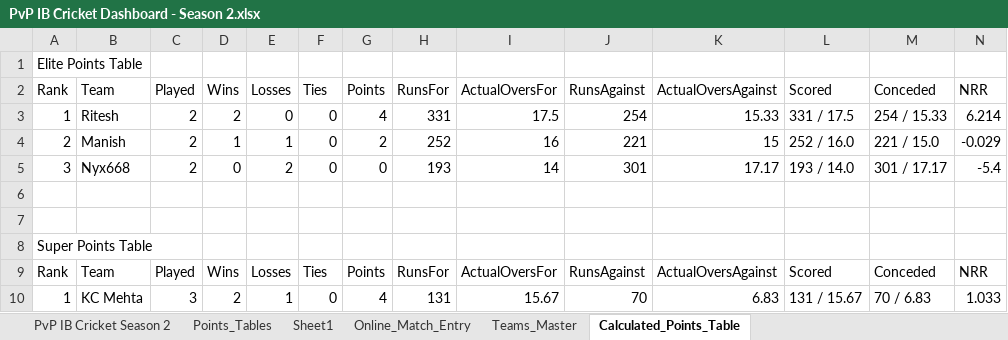
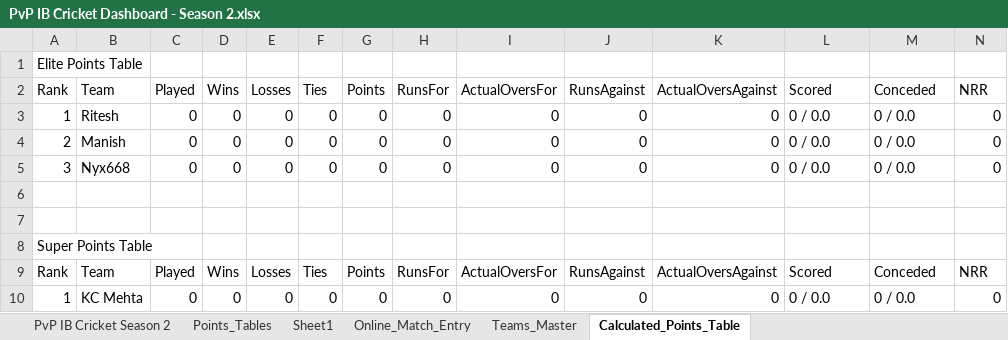
Before and after one commit to varshnem/PvP-IB-Cricket-Dashboard, an Excel workbook: PvP IB Cricket Dashboard - Season 2.xlsx, sheet Calculated_Points_Table, drawn as a sheet; only a part is shown; values as stored, in another font and other column widths than the file's, no borders; removed rows and columns are numbered as before the commit, all else as after; the diff covers the shown part only; the diff names each change by its address in the sheet, - before the commit and + after, or states it on an @@ line.

```diff
--- a/PvP IB Cricket Dashboard - Season 2.xlsx (sheet Calculated_Points_Table)
+++ b/PvP IB Cricket Dashboard - Season 2.xlsx (sheet Calculated_Points_Table)
-C3 (Played): 2
+C3 (Played): 0
-D3 (Wins): 2
+D3 (Wins): 0
-G3 (Points): 4
+G3 (Points): 0
-H3 (RunsFor): 331
+H3 (RunsFor): 0
-I3 (ActualOversFor): 17.5
+I3 (ActualOversFor): 0
-J3 (RunsAgainst): 254
+J3 (RunsAgainst): 0
-K3 (ActualOversAgainst): 15.33
+K3 (ActualOversAgainst): 0
-L3 (Scored): 331 / 17.5
+L3 (Scored): 0 / 0.0
-M3 (Conceded): 254 / 15.33
+M3 (Conceded): 0 / 0.0
-N3 (NRR): 6.214
+N3 (NRR): 0
-row 4: 2 | Manish | 2 | 1 | 1 | 0 | 2 | 252 | 16 | 221 | 15 | 252 / 16.0 | 221 / 15.0 | -0.029
+row 4: 2 | Manish | 0 | 0 | 0 | 0 | 0 | 0 | 0 | 0 | 0 | 0 / 0.0 | 0 / 0.0 | 0
-C5 (Played): 2
+C5 (Played): 0
-E5 (Losses): 2
+E5 (Losses): 0
-H5 (RunsFor): 193
+H5 (RunsFor): 0
-I5 (ActualOversFor): 14
+I5 (ActualOversFor): 0
-J5 (RunsAgainst): 301
+J5 (RunsAgainst): 0
-K5 (ActualOversAgainst): 17.17
+K5 (ActualOversAgainst): 0
-L5 (Scored): 193 / 14.0
+L5 (Scored): 0 / 0.0
-M5 (Conceded): 301 / 17.17
+M5 (Conceded): 0 / 0.0
-N5 (NRR): -5.4
+N5 (NRR): 0
-row 10: 1 | KC Mehta | 3 | 2 | 1 | 0 | 4 | 131 | 15.67 | 70 | 6.83 | 131 / 15.67 | 70 / 6.83 | 1.033
+row 10: 1 | KC Mehta | 0 | 0 | 0 | 0 | 0 | 0 | 0 | 0 | 0 | 0 / 0.0 | 0 / 0.0 | 0
```
Also changed, not shown: 47 edited cells elsewhere in this sheet, sheet PvP IB Cricket Season 2, sheet Points_Tables, sheet Online_Match_Entry, charts or pictures, PvP IB Cricket Dashboard - Season 3.xlsx.
